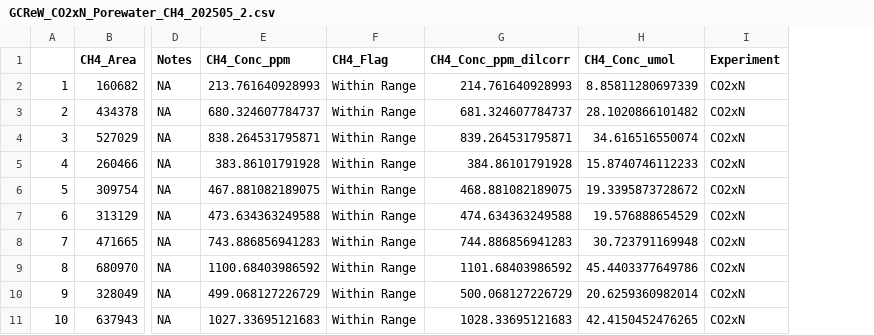
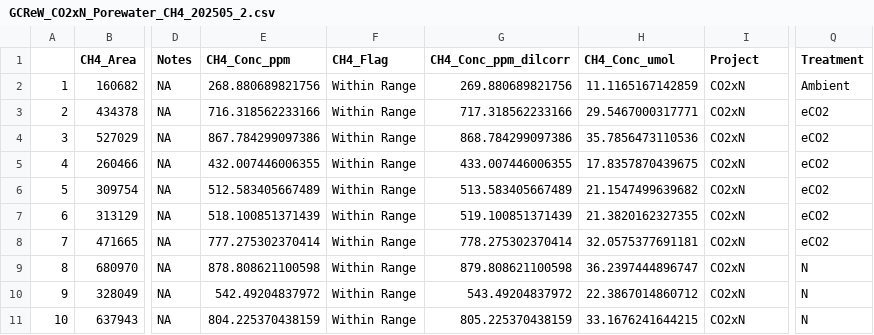
Before and after one commit to wilsonsj100/Testbed-for-Discrete-Data-Codes, a CSV file: CH4/2025/Processed Data/GCReW_CO2xN_Porewater_CH4_202505_2.csv, drawn as a sheet; only a part is shown, gaps mark what is left out; the diff covers the shown part only; the diff names each change by its address in the sheet, - before the commit and + after, or states it on an @@ line.

```diff
--- a/CH4/2025/Processed Data/GCReW_CO2xN_Porewater_CH4_202505_2.csv
+++ b/CH4/2025/Processed Data/GCReW_CO2xN_Porewater_CH4_202505_2.csv
+column Q (Treatment), rows 2-11: Ambient | eCO2 | eCO2 | eCO2 | eCO2 | eCO2 | eCO2 | N | N | N
-I1: Experiment
+I1: Project
-E2 (CH4_Conc_ppm): 213.761640928993
+E2 (CH4_Conc_ppm): 268.880689821756
-G2 (CH4_Conc_ppm_dilcorr): 214.761640928993
+G2 (CH4_Conc_ppm_dilcorr): 269.880689821756
-H2 (CH4_Conc_umol): 8.85811280697339
+H2 (CH4_Conc_umol): 11.1165167142859
-E3 (CH4_Conc_ppm): 680.324607784737
+E3 (CH4_Conc_ppm): 716.318562233166
-G3 (CH4_Conc_ppm_dilcorr): 681.324607784737
+G3 (CH4_Conc_ppm_dilcorr): 717.318562233166
-H3 (CH4_Conc_umol): 28.1020866101482
+H3 (CH4_Conc_umol): 29.5467000317771
-E4 (CH4_Conc_ppm): 838.264531795871
+E4 (CH4_Conc_ppm): 867.784299097386
-G4 (CH4_Conc_ppm_dilcorr): 839.264531795871
+G4 (CH4_Conc_ppm_dilcorr): 868.784299097386
-H4 (CH4_Conc_umol): 34.616516550074
+H4 (CH4_Conc_umol): 35.7856473110536
-E5 (CH4_Conc_ppm): 383.86101791928
+E5 (CH4_Conc_ppm): 432.007446006355
-G5 (CH4_Conc_ppm_dilcorr): 384.86101791928
+G5 (CH4_Conc_ppm_dilcorr): 433.007446006355
-H5 (CH4_Conc_umol): 15.8740746112233
+H5 (CH4_Conc_umol): 17.8357870439675
-E6 (CH4_Conc_ppm): 467.881082189075
+E6 (CH4_Conc_ppm): 512.583405667489
-G6 (CH4_Conc_ppm_dilcorr): 468.881082189075
+G6 (CH4_Conc_ppm_dilcorr): 513.583405667489
-H6 (CH4_Conc_umol): 19.3395873728672
+H6 (CH4_Conc_umol): 21.1547499639682
-E7 (CH4_Conc_ppm): 473.634363249588
+E7 (CH4_Conc_ppm): 518.100851371439
-G7 (CH4_Conc_ppm_dilcorr): 474.634363249588
+G7 (CH4_Conc_ppm_dilcorr): 519.100851371439
-H7 (CH4_Conc_umol): 19.576888654529
+H7 (CH4_Conc_umol): 21.3820162327355
-E8 (CH4_Conc_ppm): 743.886856941283
+E8 (CH4_Conc_ppm): 777.275302370414
-G8 (CH4_Conc_ppm_dilcorr): 744.886856941283
+G8 (CH4_Conc_ppm_dilcorr): 778.275302370414
-H8 (CH4_Conc_umol): 30.723791169948
+H8 (CH4_Conc_umol): 32.0575377691181
-E9 (CH4_Conc_ppm): 1100.68403986592
+E9 (CH4_Conc_ppm): 878.808621100598
-G9 (CH4_Conc_ppm_dilcorr): 1101.68403986592
+G9 (CH4_Conc_ppm_dilcorr): 879.808621100598
-H9 (CH4_Conc_umol): 45.4403377649786
+H9 (CH4_Conc_umol): 36.2397444896747
-E10 (CH4_Conc_ppm): 499.068127226729
+E10 (CH4_Conc_ppm): 542.49204837972
-G10 (CH4_Conc_ppm_dilcorr): 500.068127226729
+G10 (CH4_Conc_ppm_dilcorr): 543.49204837972
-H10 (CH4_Conc_umol): 20.6259360982014
+H10 (CH4_Conc_umol): 22.3867014860712
-E11 (CH4_Conc_ppm): 1027.33695121683
+E11 (CH4_Conc_ppm): 804.225370438159
-G11 (CH4_Conc_ppm_dilcorr): 1028.33695121683
+G11 (CH4_Conc_ppm_dilcorr): 805.225370438159
-H11 (CH4_Conc_umol): 42.4150452476265
+H11 (CH4_Conc_umol): 33.1676241644215
```
Also changed, not shown: 18 edited cells elsewhere in this file, CH4/2025/Processed Data/GCReW_CO2xN_Porewater_CH4_202505_1.csv, CH4/2025/Processed Data/GCReW_CO2xN_Porewater_CH4_202505_3.csv, 4 other files.
